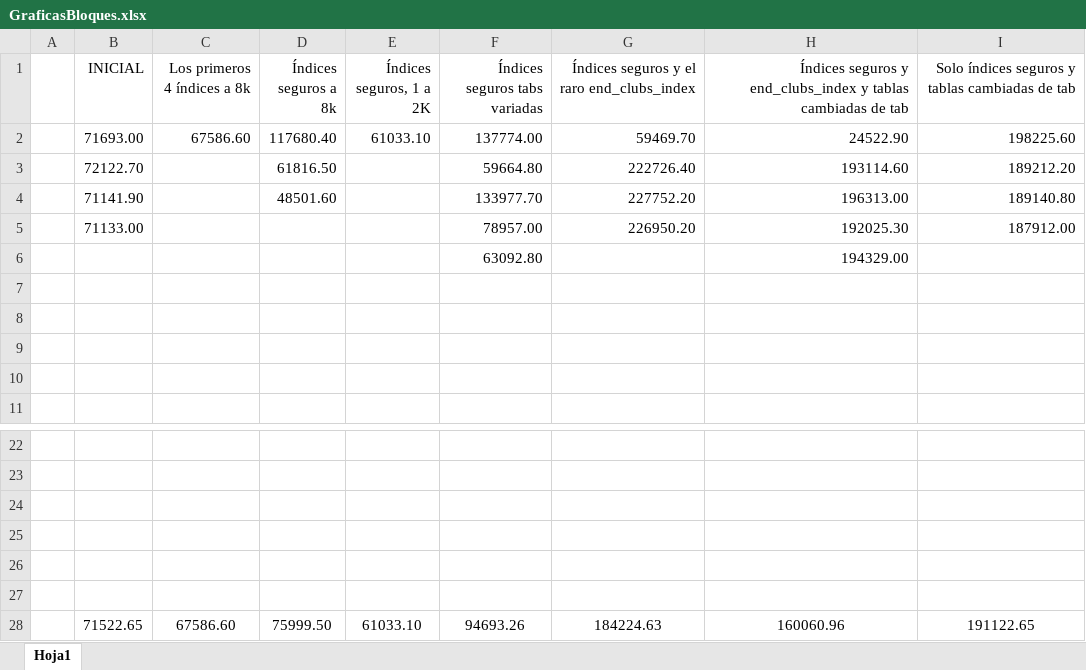
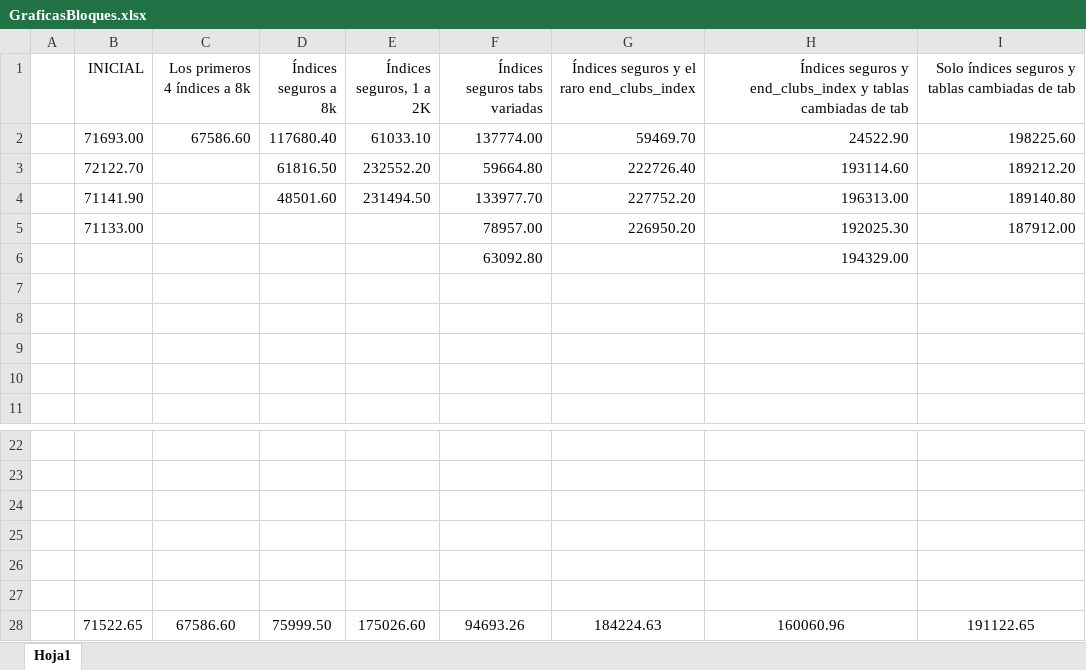
Before and after one commit to xVenve/crispy-invention-public, an Excel workbook: FBD/Practica 3/GraficasBloques.xlsx, sheet Hoja1, drawn as a sheet; only a part is shown, gaps mark what is left out; values as stored, in another font and other column widths than the file's, no borders; charts and pictures not drawn; the diff names each change by its address in the sheet, - before the commit and + after, or states it on an @@ line.

Commit message:
FSDB 1.9
Añadidos algunos comentarios.
Las faltas estan corregidas sin comentario.
Añadir el cambio de tamaño de tab de las tablas ¿?
Al final añadimos como bueno el indice end_clubs_index.


Former-commit-id: f9c4bdebfa1e0902f81ce0824bffc190b8a14c6b

```diff
--- a/FBD/Practica 3/GraficasBloques.xlsx (sheet Hoja1)
+++ b/FBD/Practica 3/GraficasBloques.xlsx (sheet Hoja1)
-E3 (Índices seguros, 1 a 2K): (empty)
+E3 (Índices seguros, 1 a 2K): 232552.20
-E4 (Índices seguros, 1 a 2K): (empty)
+E4 (Índices seguros, 1 a 2K): 231494.50
-E28 (Índices seguros, 1 a 2K): 61033.10
+E28 (Índices seguros, 1 a 2K): 175026.60
```
Also changed, not shown: charts or pictures, 3 other files.
